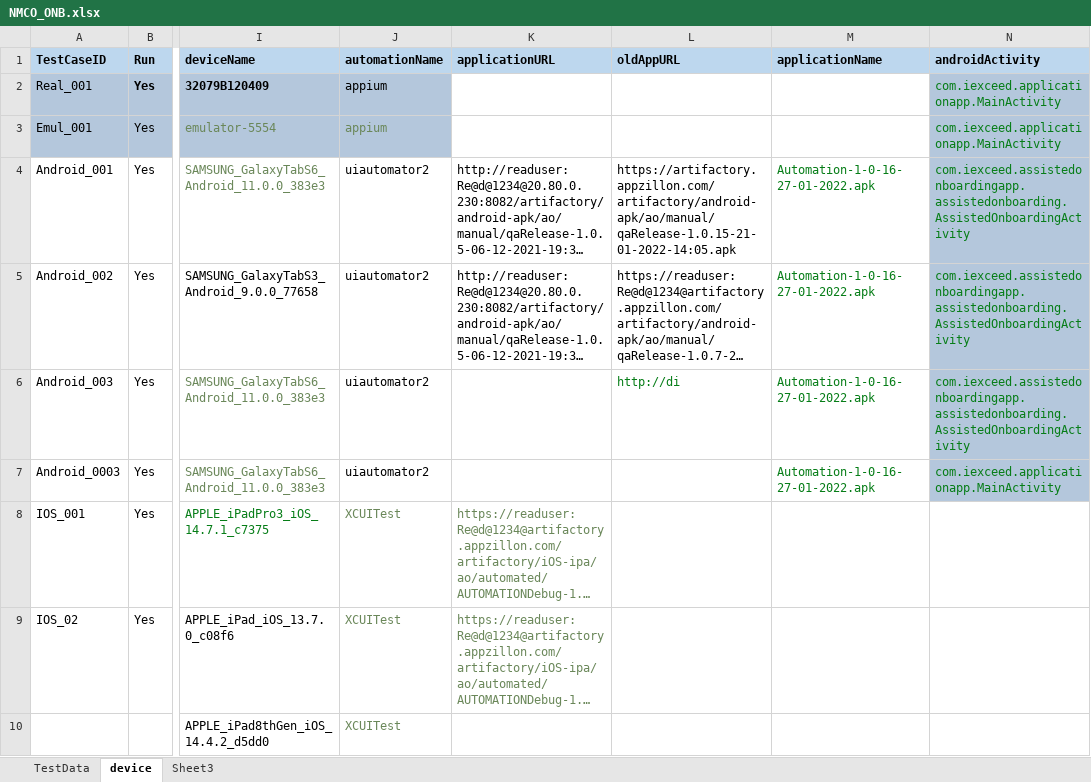
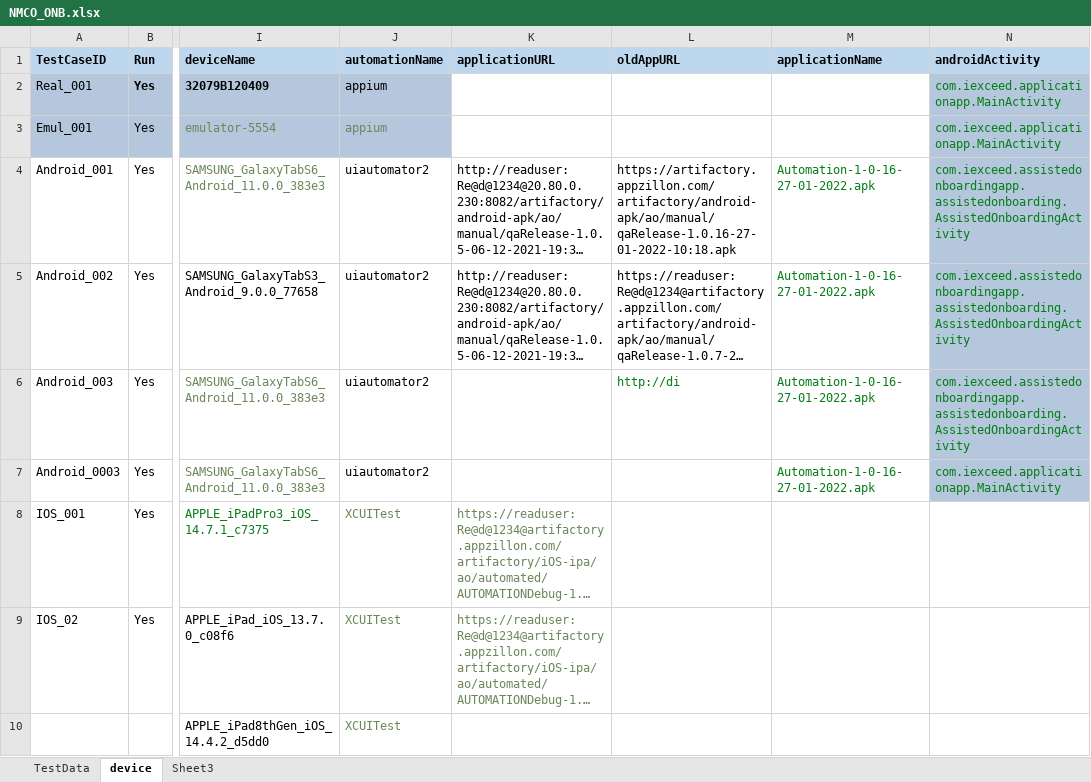
Before and after one commit to ganezz/native-mobile-corporate-onboarding, an Excel workbook: ${project.build.directory}/test-classes/DataSet/NMCO_ONB.xlsx, sheet device, drawn as a sheet; only a part is shown, gaps mark what is left out; long unchanged cells end in …; values as stored, in another font and other column widths than the file's, no borders; the diff names each change by its address in the sheet, - before the commit and + after, or states it on an @@ line.

```diff
--- a/${project.build.directory}/test-classes/DataSet/NMCO_ONB.xlsx (sheet device)
+++ b/${project.build.directory}/test-classes/DataSet/NMCO_ONB.xlsx (sheet device)
-L4 (oldAppURL): https://artifactory.appzillon.com/artifactory/android-apk/ao/manual/qaRelease-1.0.15-21-01-2022-14:05.apk
+L4 (oldAppURL): https://artifactory.appzillon.com/artifactory/android-apk/ao/manual/qaRelease-1.0.16-27-01-2022-10:18.apk
```
Also changed, not shown: 7 other files.
